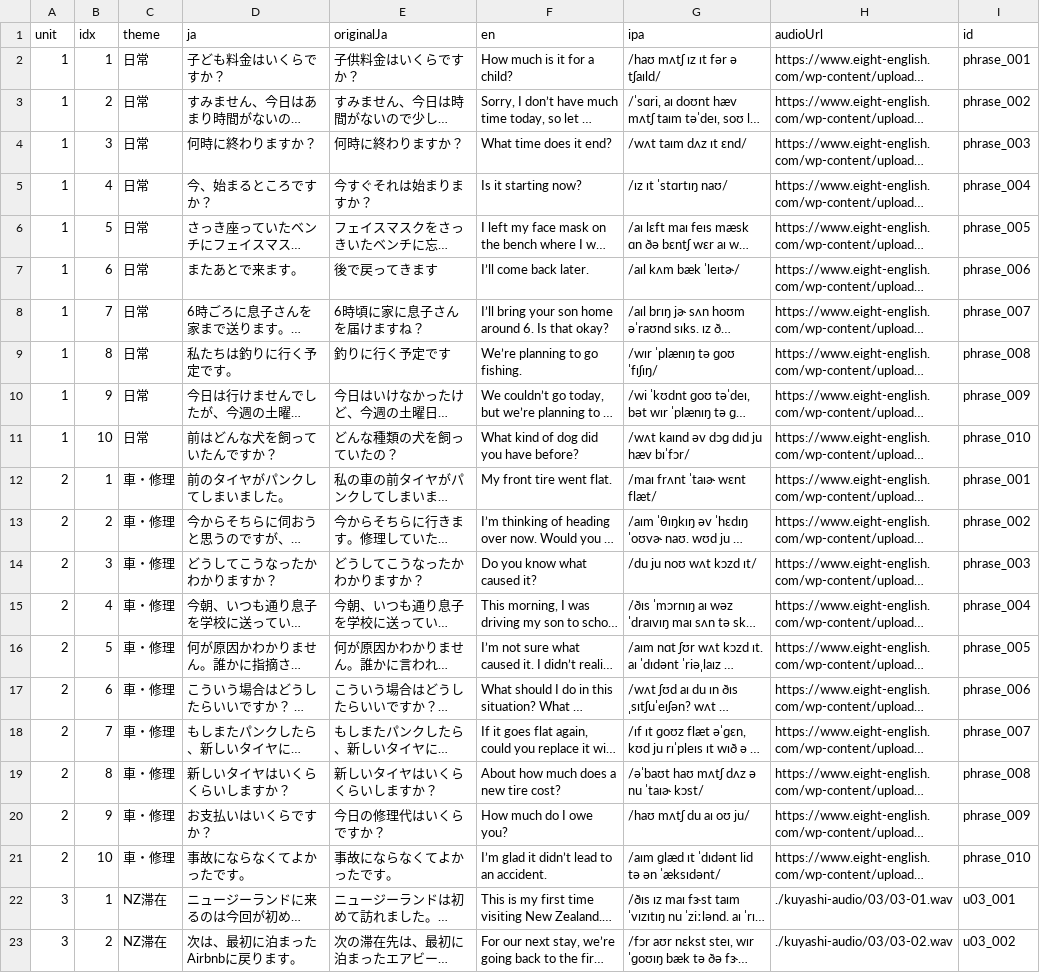
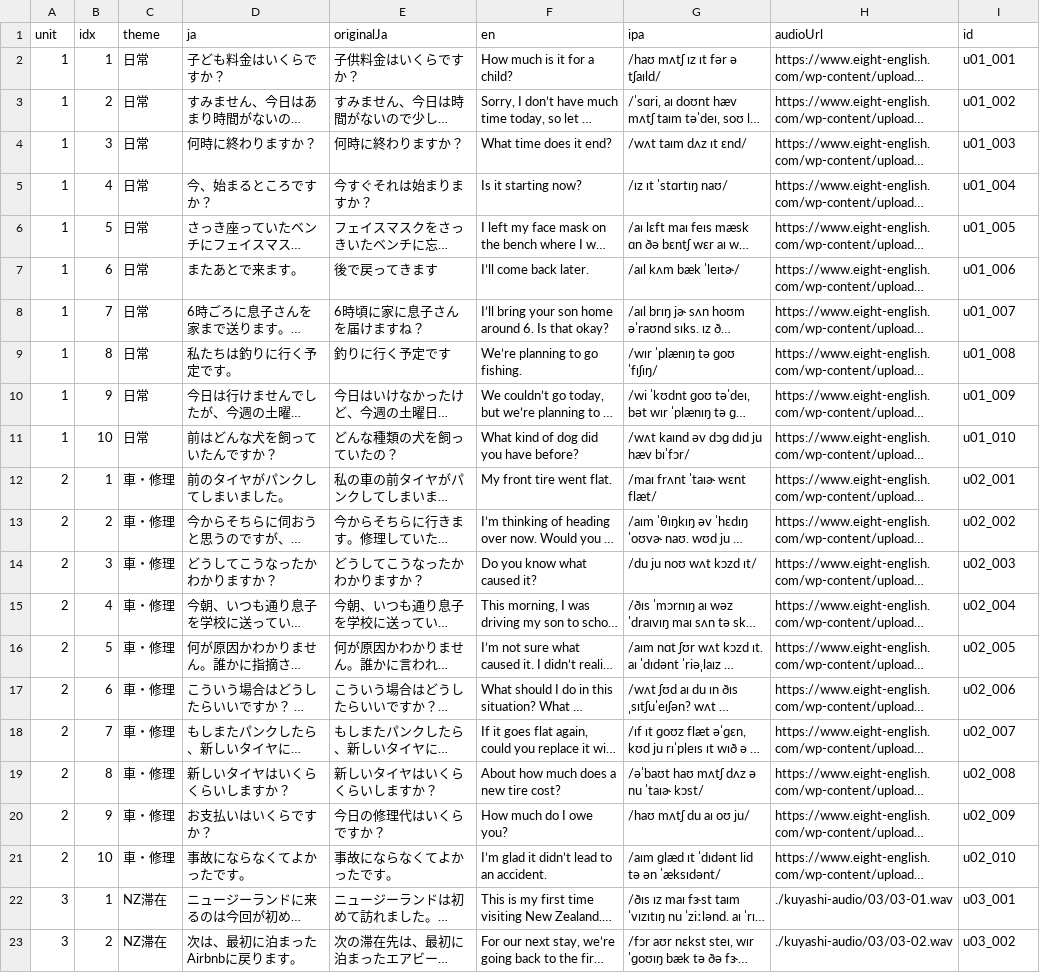
Before and after one commit to ei-mari/yoshiki-kuyashii, a CSV file: cards.csv, drawn as a sheet; only a part is shown; long unchanged cells end in …; the diff covers the shown part only; the diff names each change by its address in the sheet, - before the commit and + after, or states it on an @@ line.

Commit message:
Add unit 5 phrases and audio

```diff
--- a/cards.csv
+++ b/cards.csv
-I2 (id): phrase_001
+I2 (id): u01_001
-I3 (id): phrase_002
+I3 (id): u01_002
-I4 (id): phrase_003
+I4 (id): u01_003
-I5 (id): phrase_004
+I5 (id): u01_004
-I6 (id): phrase_005
+I6 (id): u01_005
-I7 (id): phrase_006
+I7 (id): u01_006
-I8 (id): phrase_007
+I8 (id): u01_007
-I9 (id): phrase_008
+I9 (id): u01_008
-I10 (id): phrase_009
+I10 (id): u01_009
-I11 (id): phrase_010
+I11 (id): u01_010
-I12 (id): phrase_001
+I12 (id): u02_001
-I13 (id): phrase_002
+I13 (id): u02_002
-I14 (id): phrase_003
+I14 (id): u02_003
-I15 (id): phrase_004
+I15 (id): u02_004
-I16 (id): phrase_005
+I16 (id): u02_005
-I17 (id): phrase_006
+I17 (id): u02_006
-I18 (id): phrase_007
+I18 (id): u02_007
-I19 (id): phrase_008
+I19 (id): u02_008
-I20 (id): phrase_009
+I20 (id): u02_009
-I21 (id): phrase_010
+I21 (id): u02_010
```
Also changed, not shown: 10 added rows elsewhere in this file, 11 other files.
